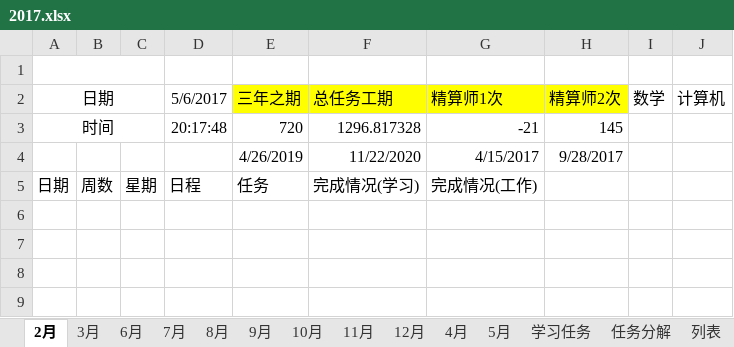
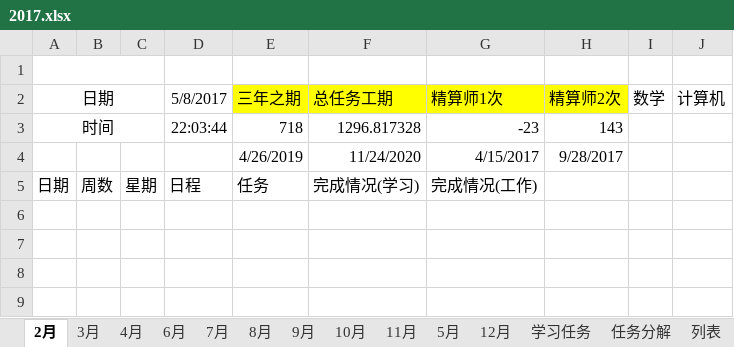
Before and after one commit to guofei9987/plans, an Excel workbook: 2017.xlsx, sheet 2月, drawn as a sheet; only a part is shown; values as stored, in another font and other column widths than the file's, no borders; conditional formats not drawn; the diff names each change by its address in the sheet, - before the commit and + after, or states it on an @@ line.

```diff
--- a/2017.xlsx (sheet 2月)
+++ b/2017.xlsx (sheet 2月)
@@ sheet tab order changed: 2月 | 3月 | 4月 | 6月 | 7月 | 8月 | 9月 | 10月 | 11月 | 5月 | 12月 | 学习任务 | 任务分解 | 列表 @@
-D2: 5/6/2017
+D2: 5/8/2017
-D3: 20:17:48
+D3: 22:03:44
-E3: 720
+E3: 718
-G3: -21
+G3: -23
-H3: 145
+H3: 143
-F4: 11/22/2020
+F4: 11/24/2020
```
Also changed, not shown: sheet 5月, sheet 12月, sheet 3月, sheet 8月, sheet 7月, sheet 9月, 6 more sheets, charts or pictures, 2 other files.
